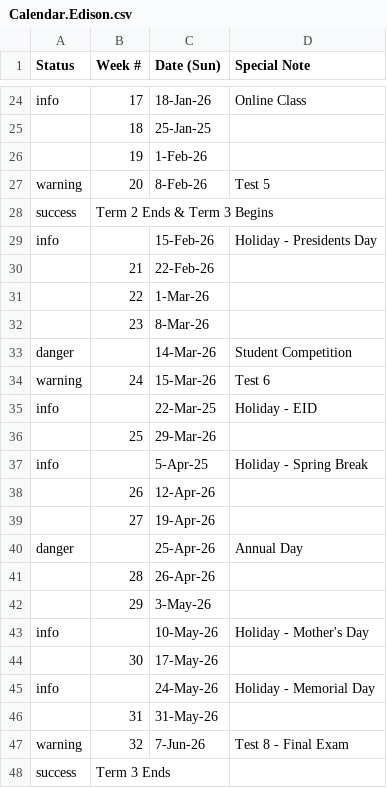
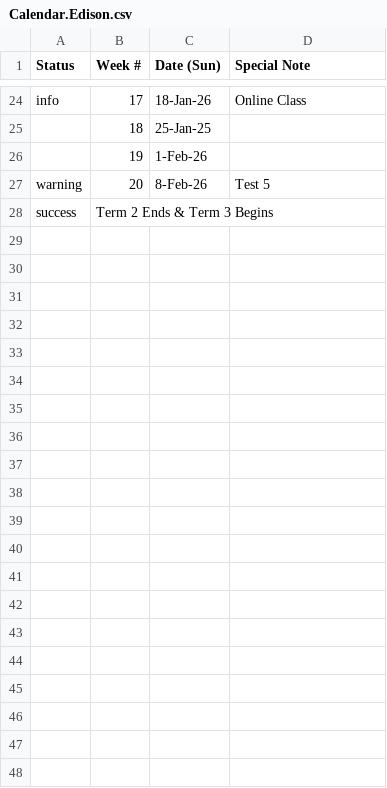
Before and after one commit to JerseyTamilAcademy/NJTA, a CSV file: NJTA.Web/App_Data/Calendar.Edison.csv, drawn as a sheet; only a part is shown, gaps mark what is left out.

Commit message:
Debugging Calendar Data Error 1

```diff
--- a/NJTA.Web/App_Data/Calendar.Edison.csv
+++ b/NJTA.Web/App_Data/Calendar.Edison.csv
@@ -28,21 +28 @@ warning,20,8-Feb-26,Test 5
 success,Term 2 Ends & Term 3 Begins,,
-info,,15-Feb-26,Holiday - Presidents Day
-,21,22-Feb-26,
-,22,1-Mar-26,
-,23,8-Mar-26,
-danger,,14-Mar-26,Student Competition
-warning,24,15-Mar-26,Test 6
-info,,22-Mar-25,Holiday - EID
-,25,29-Mar-26,
-info,,5-Apr-25,Holiday - Spring Break
-,26,12-Apr-26,
-,27,19-Apr-26,
-danger,,25-Apr-26,Annual Day
-,28,26-Apr-26,
-,29,3-May-26,
-info,,10-May-26,Holiday - Mother's Day
-,30,17-May-26,
-info,,24-May-26,Holiday - Memorial Day
-,31,31-May-26,
-warning,32,7-Jun-26,Test 8 - Final Exam
-success,Term 3 Ends,,
```
